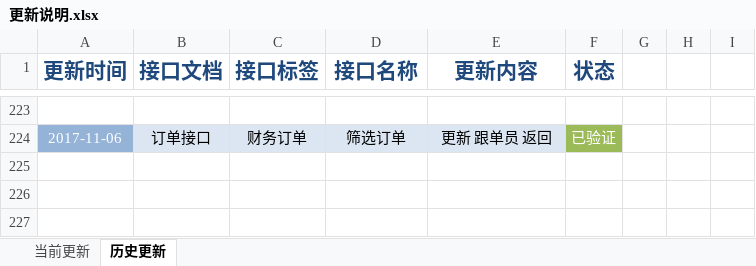
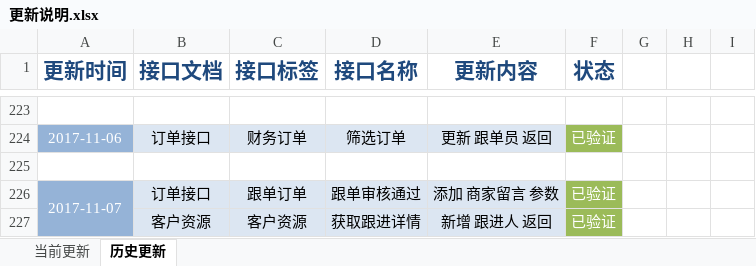
Before and after one commit to QM-Developers/store_v1.1.1, an Excel workbook: 需求分析/接口文档/客户/更新说明.xlsx, sheet 历史更新, drawn as a sheet; only a part is shown, gaps mark what is left out; values as stored, in another font and other column widths than the file's, no borders; the diff names each change by its address in the sheet, - before the commit and + after, or states it on an @@ line.

```diff
--- a/需求分析/接口文档/客户/更新说明.xlsx (sheet 历史更新)
+++ b/需求分析/接口文档/客户/更新说明.xlsx (sheet 历史更新)
+row 225: (empty)
+row 226: 2017-11-07 | 订单接口 | 跟单订单 | 跟单审核通过 | 添加 商家留言 参数 | 已验证
+row 227:  | 客户资源 | 客户资源 | 获取跟进详情 | 新增 跟进人 返回 | 已验证
```
Also changed, not shown: sheet 当前更新, 需求分析/接口文档/客户/权限角色接口.xlsx, 需求分析/接口文档/客户/组织管理接口.xlsx, 24 other files.
